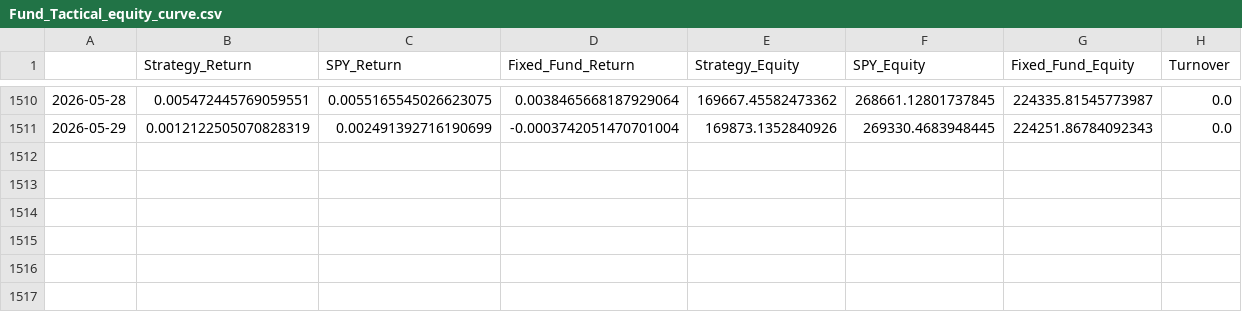
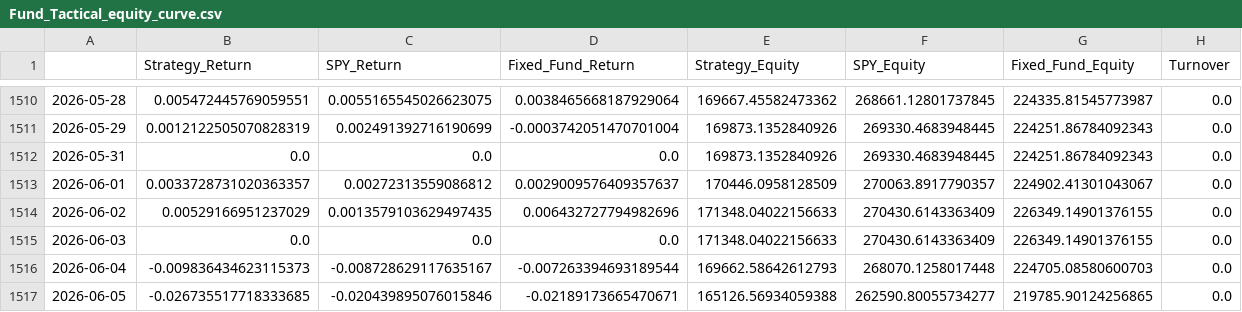
Before and after one commit to emkcufslp-kfc/Makret-Bull-and-Bear-Trap, a CSV file: data/Fund_Tactical_Results/Fund_Tactical_equity_curve.csv, drawn as a sheet; only a part is shown, gaps mark what is left out.

```diff
--- a/data/Fund_Tactical_Results/Fund_Tactical_equity_curve.csv
+++ b/data/Fund_Tactical_Results/Fund_Tactical_equity_curve.csv
@@ -1511 +1511,7 @@
 2026-05-29,0.0012122505070828319,0.002491392716190699,-0.0003742051470701004,169873.1352840926,269330.4683948445,224251.86784092343,0.0
+2026-05-31,0.0,0.0,0.0,169873.1352840926,269330.4683948445,224251.86784092343,0.0
+2026-06-01,0.0033728731020363357,0.00272313559086812,0.0029009576409357637,170446.0958128509,270063.8917790357,224902.41301043067,0.0
+2026-06-02,0.00529166951237029,0.0013579103629497435,0.006432727794982696,171348.04022156633,270430.6143363409,226349.14901376155,0.0
+2026-06-03,0.0,0.0,0.0,171348.04022156633,270430.6143363409,226349.14901376155,0.0
+2026-06-04,-0.009836434623115373,-0.008728629117635167,-0.007263394693189544,169662.58642612793,268070.1258017448,224705.08580600703,0.0
+2026-06-05,-0.026735517718333685,-0.020439895076015846,-0.02189173665470671,165126.56934059388,262590.80055734277,219785.90124256865,0.0
```
Also changed, not shown: data/Fund_Tactical_Results/Fund_Tactical_Prices.csv, data/Fund_Tactical_Results/Fund_Tactical_weights.csv, 30 other files.
